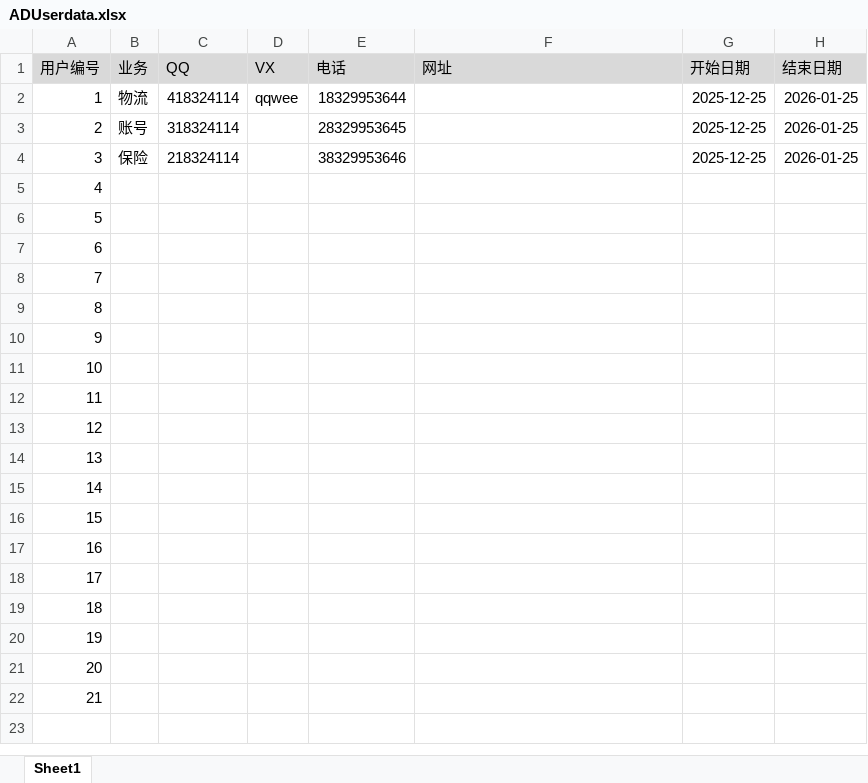
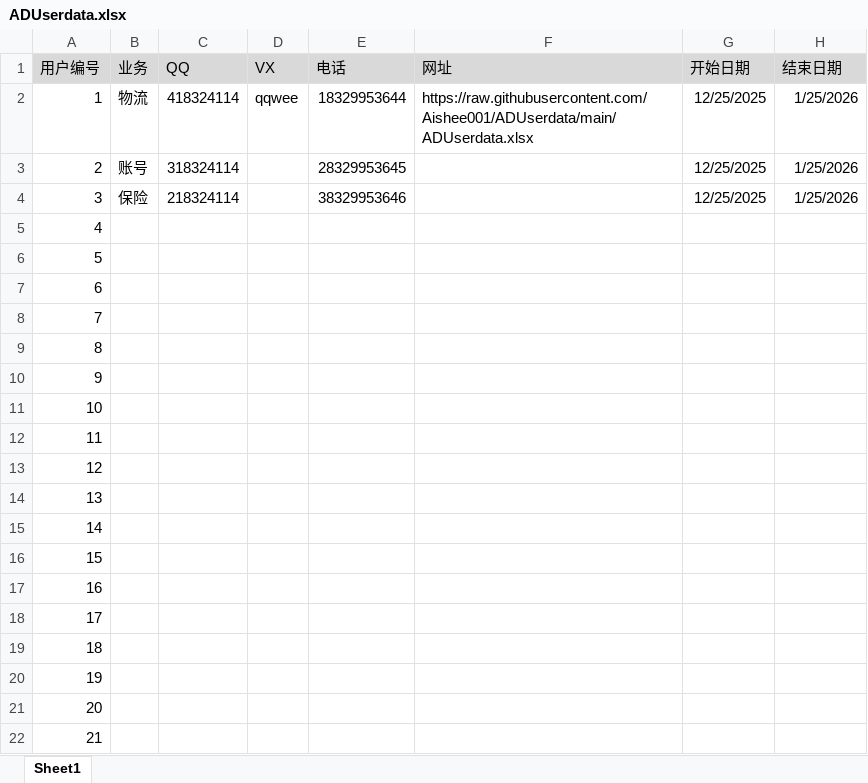
Before and after one commit to Aishee001/ADUserdata, an Excel workbook: ADUserdata.xlsx, sheet Sheet1, drawn as a sheet; values as stored, in another font and other column widths than the file's, no borders; the diff names each change by its address in the sheet, - before the commit and + after, or states it on an @@ line.

Commit message:
Add files via upload

```diff
--- a/ADUserdata.xlsx (sheet Sheet1)
+++ b/ADUserdata.xlsx (sheet Sheet1)
-F2 (网址): (empty)
+F2 (网址): https://raw.githubusercontent.com/Aishee001/ADUserdata/main/ADUserdata.xlsx
-G2:G4 (开始日期): 2025-12-25
+G2:G4 (开始日期): 12/25/2025
-H2:H4 (结束日期): 2026-01-25
+H2:H4 (结束日期): 1/25/2026
```
